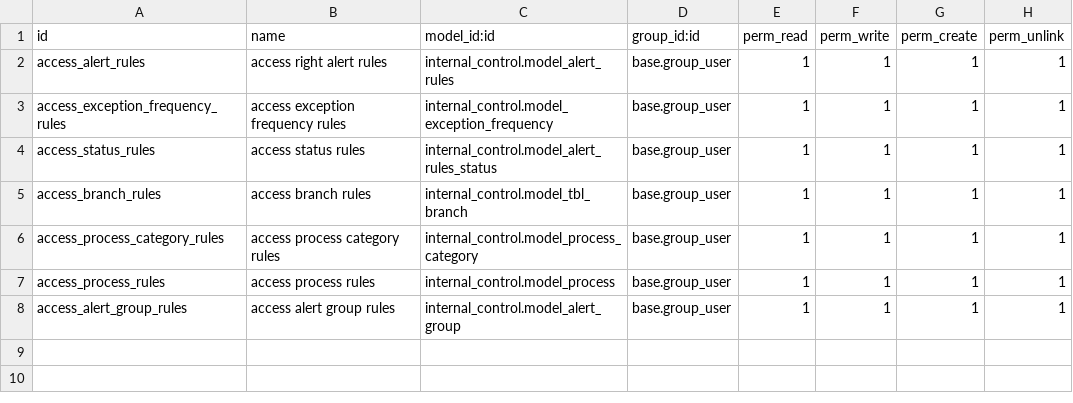
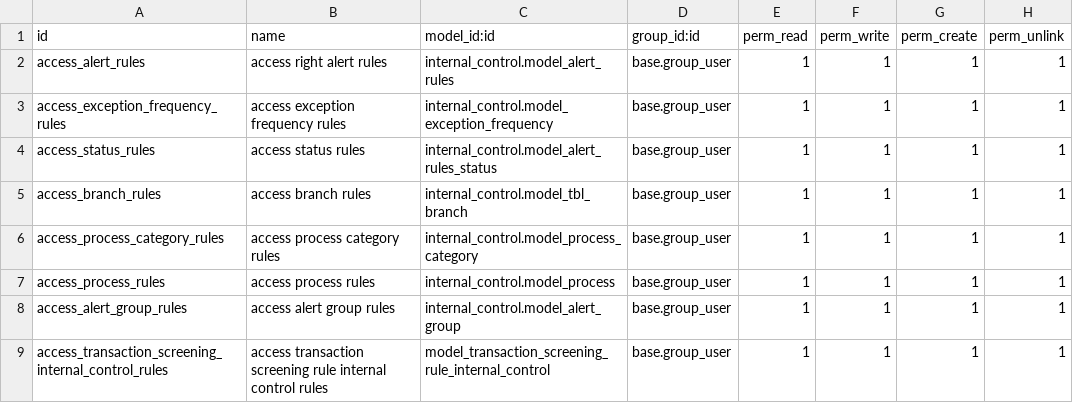
Before and after one commit to novaji-introserve/matrics-app, a CSV file: internal_control/security/ir.model.access.csv, drawn as a sheet; the diff names each change by its address in the sheet, - before the commit and + after, or states it on an @@ line.

Commit message:
working on internal control transaction rules

```diff
--- a/internal_control/security/ir.model.access.csv
+++ b/internal_control/security/ir.model.access.csv
+row 9: access_transaction_screening_internal_control_rules | access transaction screening rule internal control rules | model_transaction_screening_rule_internal_control | base.group_user | 1 | 1 | 1 | 1
```
Also changed, not shown: 15 other files.
